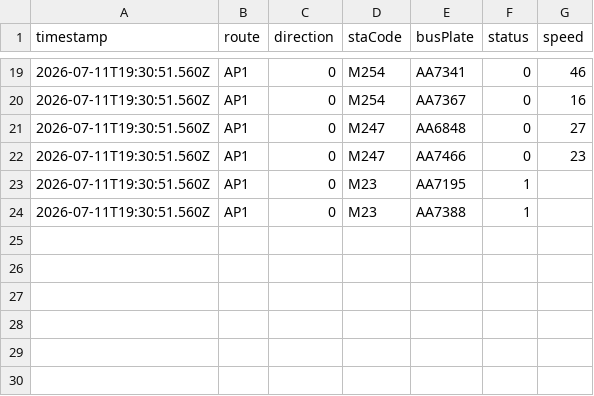
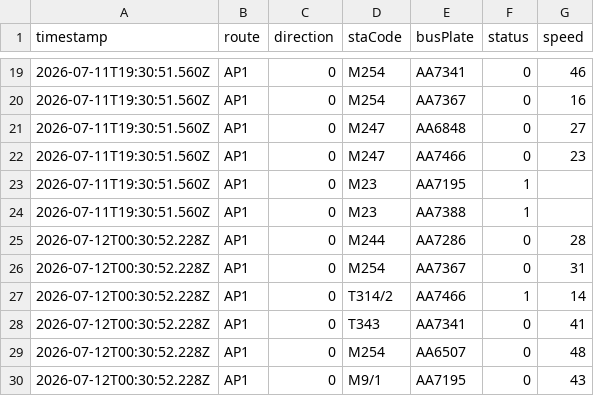
Before and after one commit to ChiHin-Lio/macau-bus-data, a CSV file: raw_logs/AP1.csv, drawn as a sheet; only a part is shown, gaps mark what is left out; the diff names each change by its address in the sheet, - before the commit and + after, or states it on an @@ line.

Commit message:
scraper: update AP1.csv via Cloudflare Worker

```diff
--- a/raw_logs/AP1.csv
+++ b/raw_logs/AP1.csv
+row 25: 2026-07-12T00:30:52.228Z | AP1 | 0 | M244 | AA7286 | 0 | 28
+row 26: 2026-07-12T00:30:52.228Z | AP1 | 0 | M254 | AA7367 | 0 | 31
+row 27: 2026-07-12T00:30:52.228Z | AP1 | 0 | T314/2 | AA7466 | 1 | 14
+row 28: 2026-07-12T00:30:52.228Z | AP1 | 0 | T343 | AA7341 | 0 | 41
+row 29: 2026-07-12T00:30:52.228Z | AP1 | 0 | M254 | AA6507 | 0 | 48
+row 30: 2026-07-12T00:30:52.228Z | AP1 | 0 | M9/1 | AA7195 | 0 | 43
```
